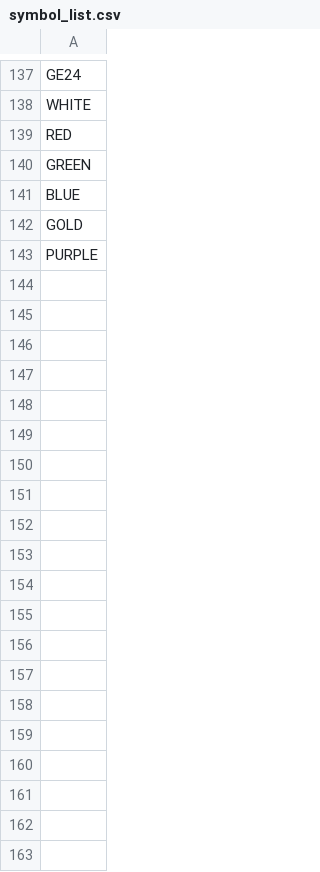
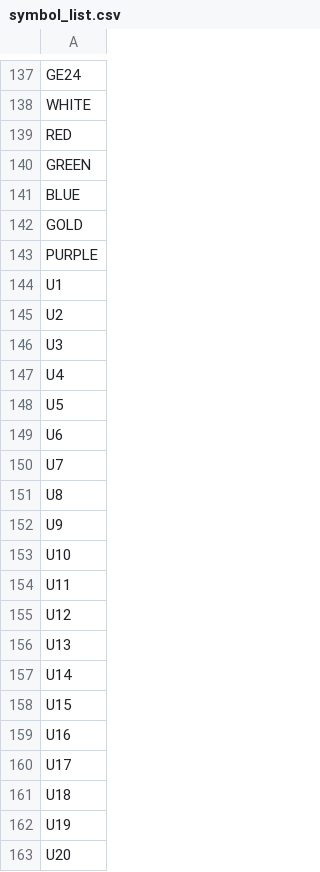
Before and after one commit to twangcode/DynBB3, a CSV file: input/symbol_list.csv, drawn as a sheet; only a part is shown, gaps mark what is left out; the diff covers the shown part only.

```diff
--- a/input/symbol_list.csv
+++ b/input/symbol_list.csv
@@ -143 +143,21 @@ GOLD
 PURPLE
+U1
+U2
+U3
+U4
+U5
+U6
+U7
+U8
+U9
+U10
+U11
+U12
+U13
+U14
+U15
+U16
+U17
+U18
+U19
+U20
```
Also changed, not shown: 28 added rows elsewhere in this file, 40 other files.
